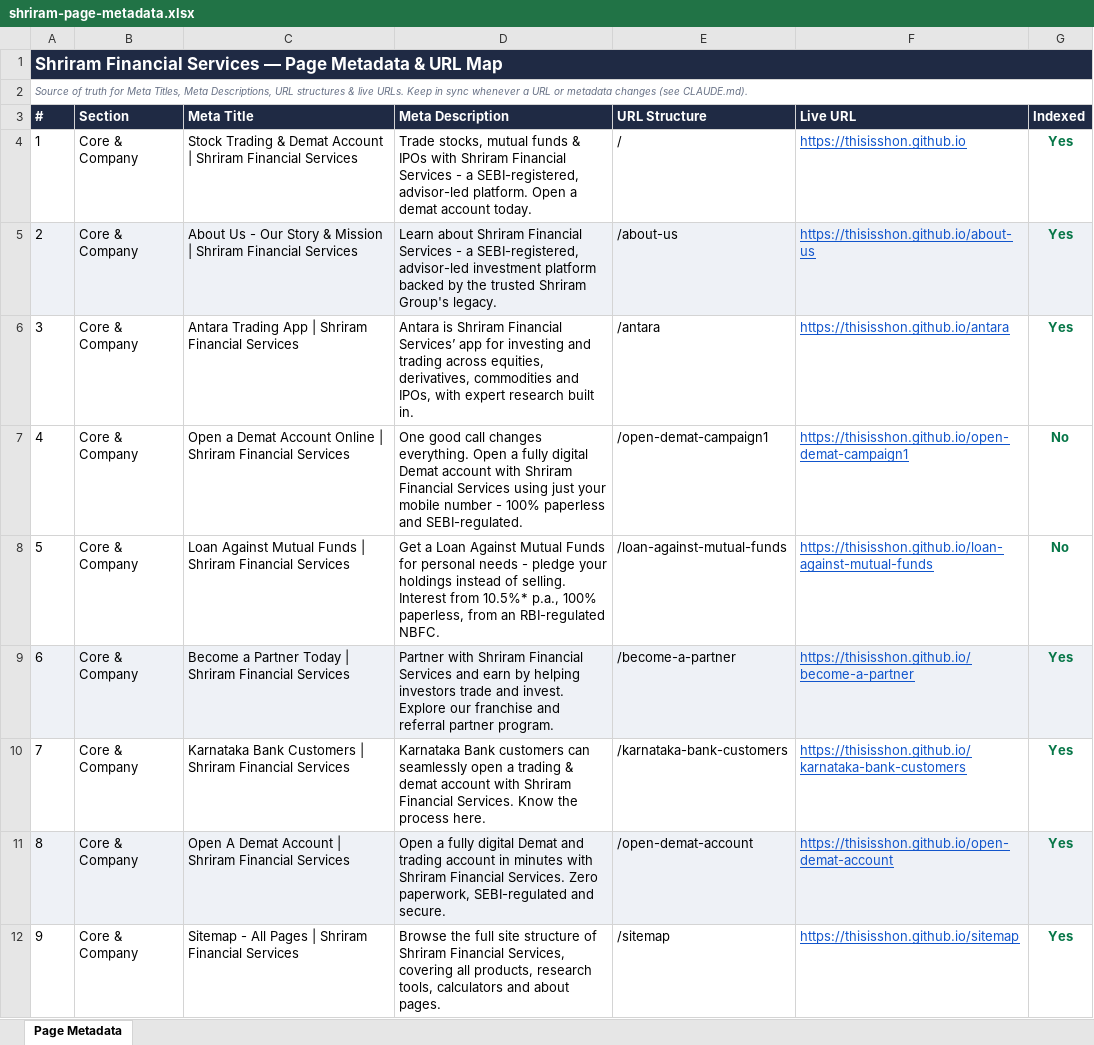
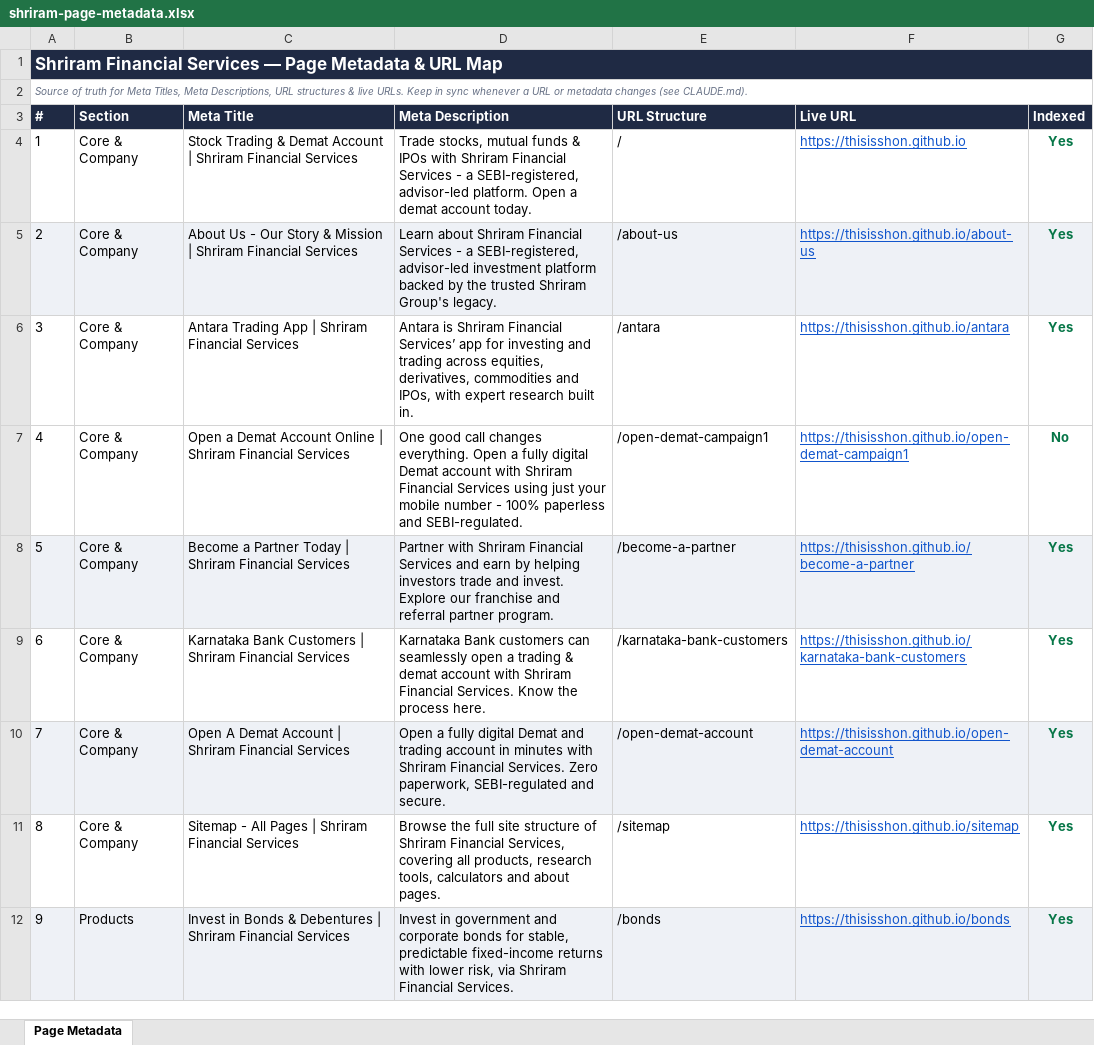
Before and after one commit to thisisshon/SFS, an Excel workbook: shriram-page-metadata.xlsx, sheet Page Metadata, drawn as a sheet; only a part is shown; the shorter side is filled out with more unchanged rows; values as stored, in another font and other column widths than the file's, no borders; removed rows and columns are numbered as before the commit, all else as after; the diff names each change by its address in the sheet, - before the commit and + after, or states it on an @@ line.

```diff
--- a/shriram-page-metadata.xlsx (sheet Page Metadata)
+++ b/shriram-page-metadata.xlsx (sheet Page Metadata)
-row 8: 5 | Core & Company | Loan Against Mutual Funds | Shriram Financial Services | Get a Loan Against Mutual Funds for personal needs - pledge your holdings instead of selling. Interest from 10.5%* p.a., 100% paperless, from an RBI-regulated NBFC. | /loan-against-mutual-funds | https://thisisshon.github.io/loan-against-mutual-funds | No
@@ column A (#) renumbered from row 8 down @@
```
Also changed, not shown: 2 other files.
